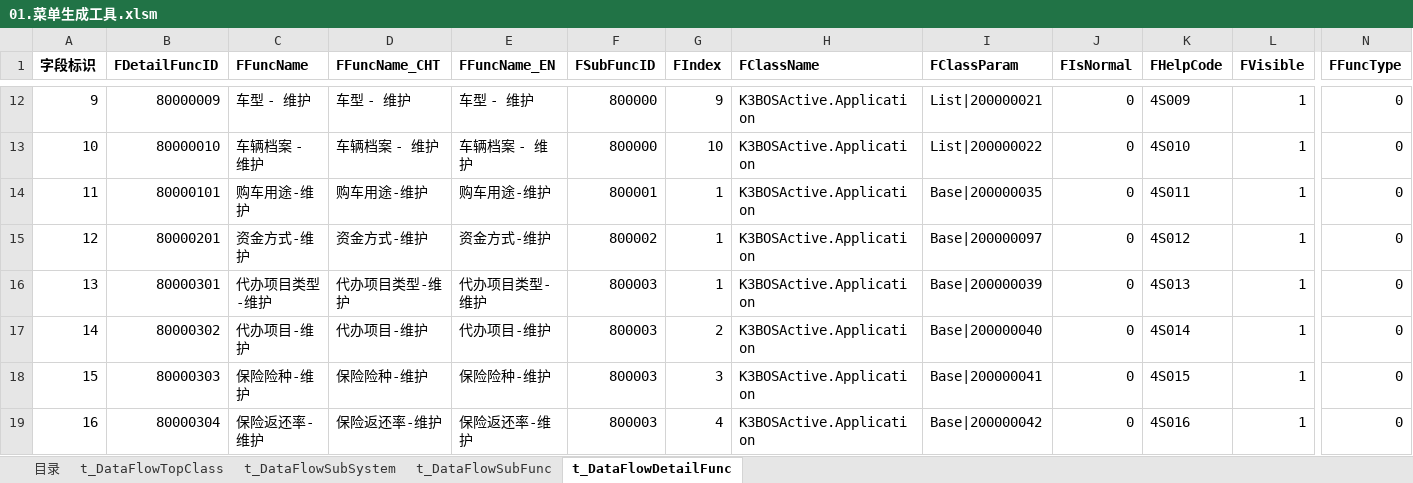
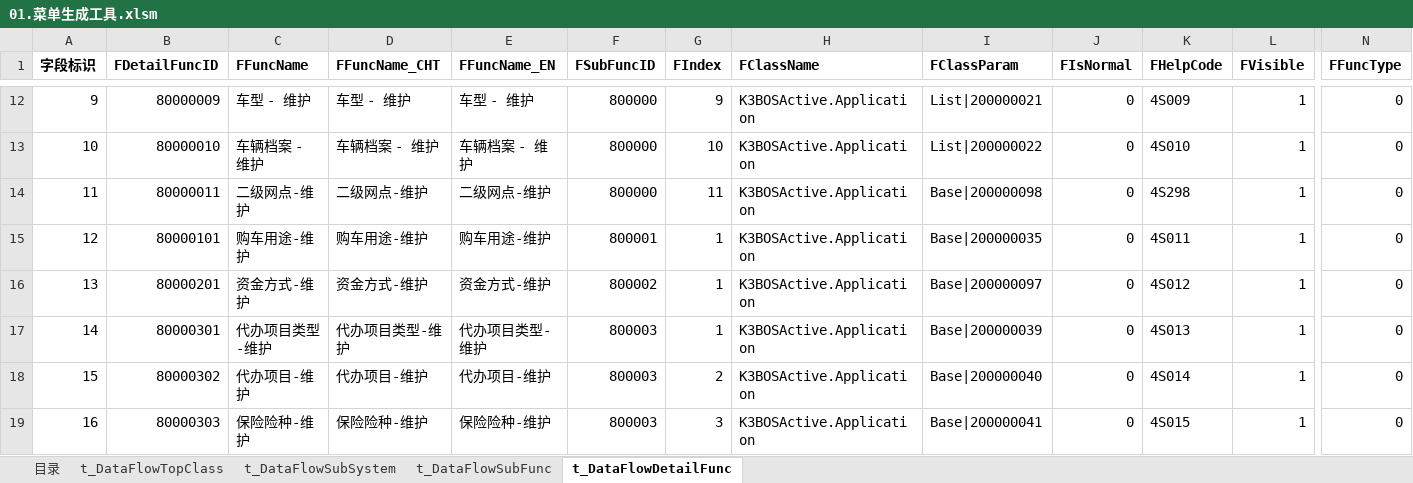
Before and after one commit to jinbinguo/auto1234, an Excel workbook: 4S脚本生成工具/01.菜单生成工具.xlsm, sheet t_DataFlowDetailFunc, drawn as a sheet; only a part is shown, gaps mark what is left out; the shorter side is filled out with more unchanged rows; values as stored, in another font and other column widths than the file's, no borders; addresses are those after the commit; rows hold the shown columns only; the diff names each change by its address in the sheet, - before the commit and + after, or states it on an @@ line.

```diff
--- a/4S脚本生成工具/01.菜单生成工具.xlsm (sheet t_DataFlowDetailFunc)
+++ b/4S脚本生成工具/01.菜单生成工具.xlsm (sheet t_DataFlowDetailFunc)
+row 14: 11 | 80000011 | 二级网点-维护 | 二级网点-维护 | 二级网点-维护 | 800000 | 11 | K3BOSActive.Application | Base|200000098 | 0 | 4S298 | 1 | 0
@@ column A (字段标识) renumbered from row 15 down @@
```
Also changed, not shown: sheet 目录, 4S脚本生成工具/04.单据转换流程启动生成工具.xlsm, 4S脚本生成工具/06.注册码生成工具.xlsm, 14 other files.
